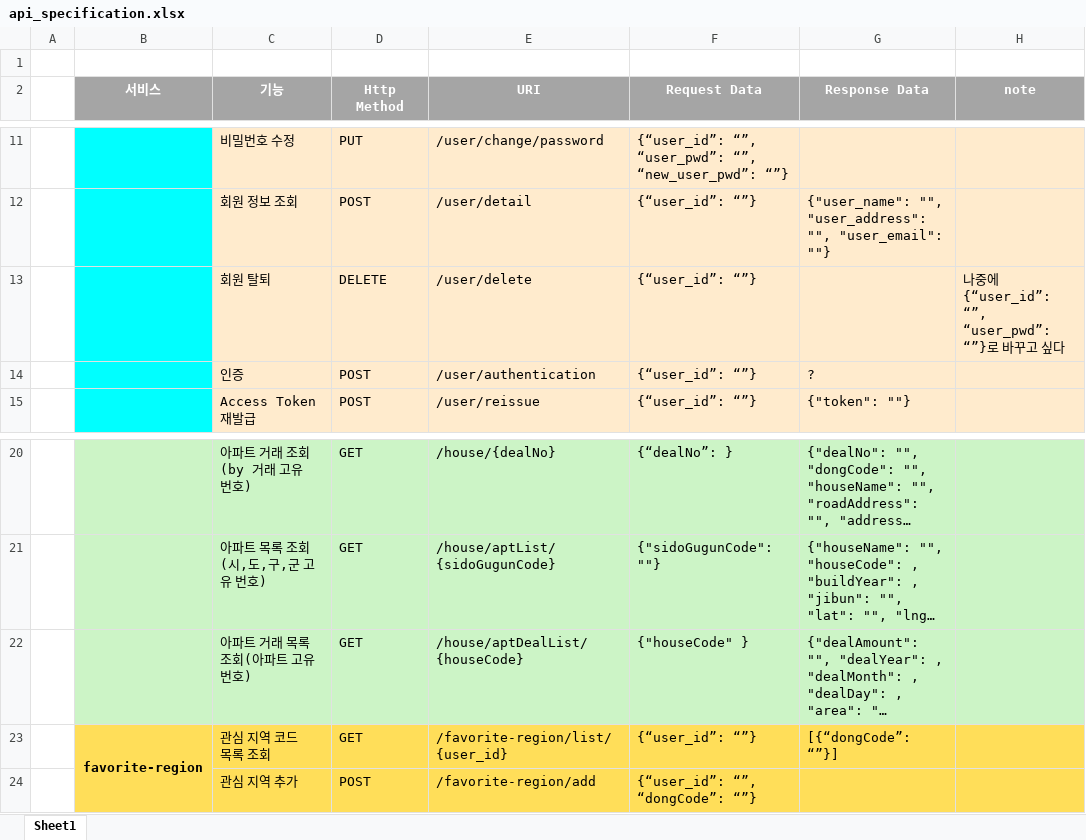
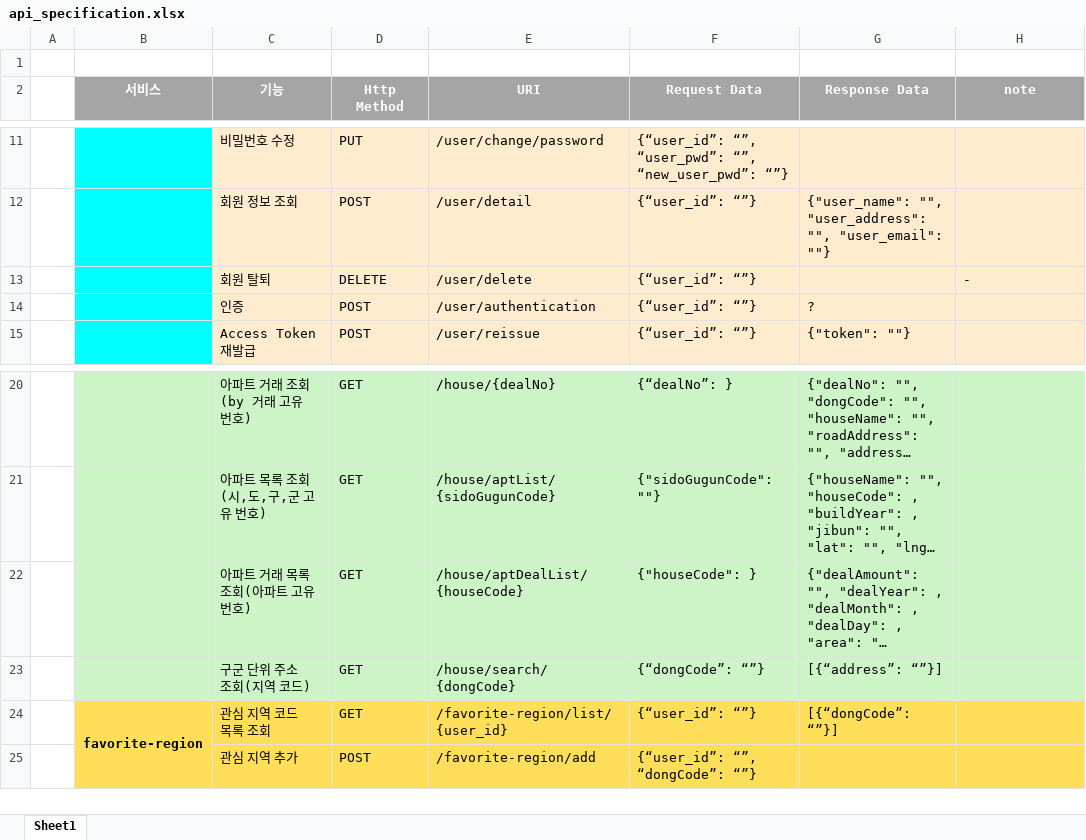
Before and after one commit to willow2150/SweetHome, an Excel workbook: BackEnd/src/main/resources/res/api_specification.xlsx, sheet Sheet1, drawn as a sheet; only a part is shown, gaps mark what is left out; long unchanged cells end in …; values as stored, in another font and other column widths than the file's, no borders; the diff names each change by its address in the sheet, - before the commit and + after, or states it on an @@ line.

```diff
--- a/BackEnd/src/main/resources/res/api_specification.xlsx (sheet Sheet1)
+++ b/BackEnd/src/main/resources/res/api_specification.xlsx (sheet Sheet1)
-H13 (note): 나중에 {“user_id”: “”, “user_pwd”: “”}로 바꾸고 싶다
+H13 (note): -
-F22 (Request Data): {"houseCode" }
+F22 (Request Data): {"houseCode": }
+row 23:  |  | 구군 단위 주소 조회(지역 코드) | GET | /house/search/{dongCode} | {“dongCode”: “”} | [{“address”: “”}]
```
Also changed, not shown: 8 other files.
